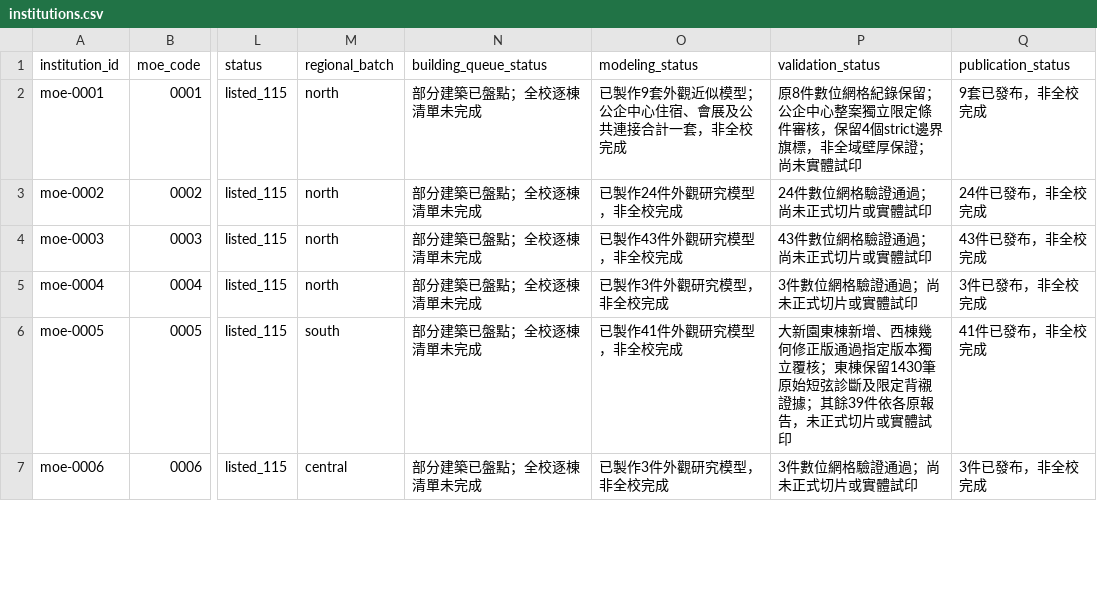
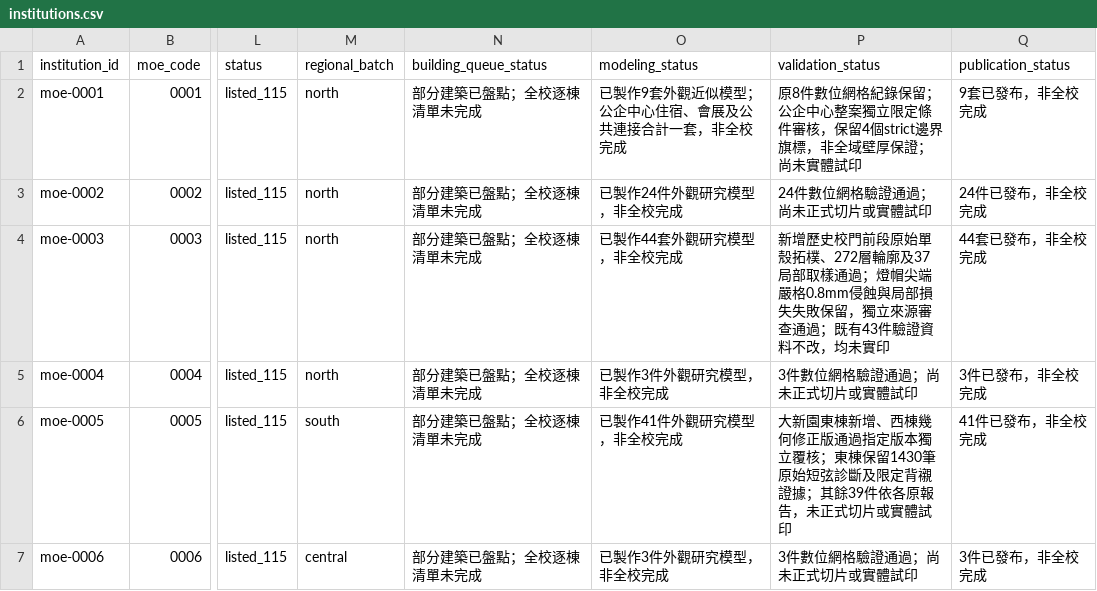
Before and after one commit to root50643/taiwan-buildings-3d, a CSV file: 全國大專院校/institutions.csv, drawn as a sheet; only a part is shown, gaps mark what is left out; the diff names each change by its address in the sheet, - before the commit and + after, or states it on an @@ line.

```diff
--- a/全國大專院校/institutions.csv
+++ b/全國大專院校/institutions.csv
-O4 (modeling_status): 已製作43件外觀研究模型，非全校完成
+O4 (modeling_status): 已製作44套外觀研究模型，非全校完成
-P4 (validation_status): 43件數位網格驗證通過；尚未正式切片或實體試印
+P4 (validation_status): 新增歷史校門前段原始單殼拓樸、272層輪廓及37局部取樣通過；燈帽尖端嚴格0.8mm侵蝕與局部損失失敗保留，獨立來源審查通過；既有43件驗證資料不改，均未實印
-Q4 (publication_status): 43件已發布，非全校完成
+Q4 (publication_status): 44套已發布，非全校完成
```
Also changed, not shown: 46 other files.
